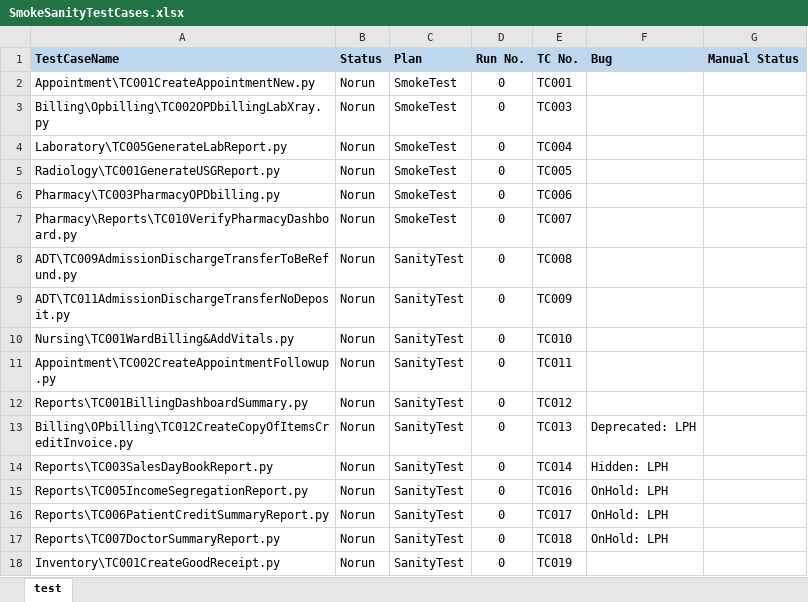
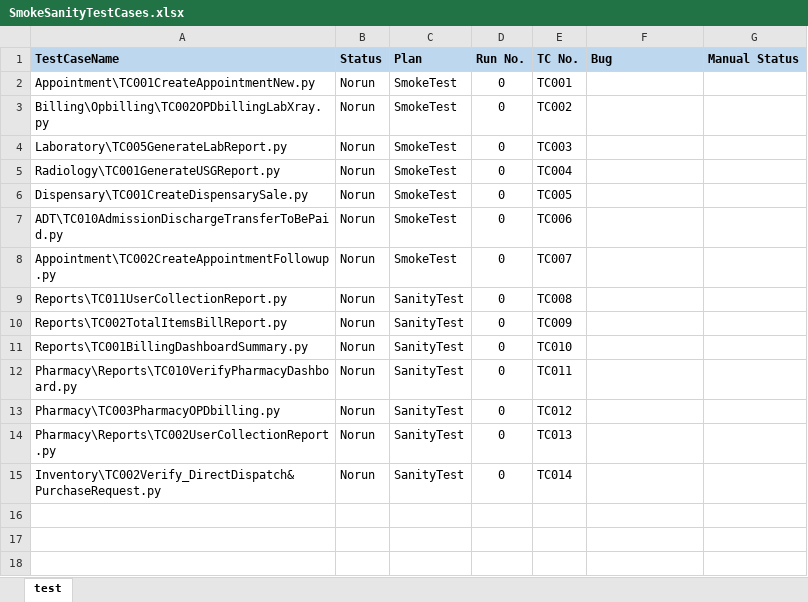
Before and after one commit to haribhatta/AutomationTest, an Excel workbook: Library/SmokeSanityTestCases.xlsx, sheet test, drawn as a sheet; values as stored, in another font and other column widths than the file's, no borders; removed rows and columns are numbered as before the commit, all else as after; the diff names each change by its address in the sheet, - before the commit and + after, or states it on an @@ line.

Commit message:
changes on library file

```diff
--- a/Library/SmokeSanityTestCases.xlsx (sheet test)
+++ b/Library/SmokeSanityTestCases.xlsx (sheet test)
-E3 (TC No.): TC003
+E3 (TC No.): TC002
-E4 (TC No.): TC004
+E4 (TC No.): TC003
-E5 (TC No.): TC005
+E5 (TC No.): TC004
+row 6: Dispensary\TC001CreateDispensarySale.py | Norun | SmokeTest | 0 | TC005
-A7 (TestCaseName): Pharmacy\TC003PharmacyOPDbilling.py
+A7 (TestCaseName): ADT\TC010AdmissionDischargeTransferToBePaid.py
-A8 (TestCaseName): Pharmacy\Reports\TC010VerifyPharmacyDashboard.py
+A8 (TestCaseName): Appointment\TC002CreateAppointmentFollowup.py
-A9 (TestCaseName): ADT\TC009AdmissionDischargeTransferToBeRefund.py
+A9 (TestCaseName): Reports\TC011UserCollectionReport.py
-A10 (TestCaseName): ADT\TC011AdmissionDischargeTransferNoDeposit.py
+A10 (TestCaseName): Reports\TC002TotalItemsBillReport.py
-A11 (TestCaseName): Nursing\TC001WardBilling&AddVitals.py
+A11 (TestCaseName): Reports\TC001BillingDashboardSummary.py
-A12 (TestCaseName): Appointment\TC002CreateAppointmentFollowup.py
+A12 (TestCaseName): Pharmacy\Reports\TC010VerifyPharmacyDashboard.py
-A13 (TestCaseName): Reports\TC001BillingDashboardSummary.py
+A13 (TestCaseName): Pharmacy\TC003PharmacyOPDbilling.py
-A14 (TestCaseName): Billing\OPbilling\TC012CreateCopyOfItemsCreditInvoice.py
+A14 (TestCaseName): Pharmacy\Reports\TC002UserCollectionReport.py
-F14 (Bug): Deprecated: LPH
+F14 (Bug): (empty)
-row 14: Reports\TC003SalesDayBookReport.py | Norun | SanityTest | 0 | TC014 | Hidden: LPH
-row 15: Reports\TC005IncomeSegregationReport.py | Norun | SanityTest | 0 | TC016 | OnHold: LPH
-row 16: Reports\TC006PatientCreditSummaryReport.py | Norun | SanityTest | 0 | TC017 | OnHold: LPH
-row 17: Reports\TC007DoctorSummaryReport.py | Norun | SanityTest | 0 | TC018 | OnHold: LPH
-A15 (TestCaseName): Inventory\TC001CreateGoodReceipt.py
+A15 (TestCaseName): Inventory\TC002Verify_DirectDispatch&PurchaseRequest.py
-E15 (TC No.): TC019
+E15 (TC No.): TC014
```
Also changed, not shown: 17 other files.
